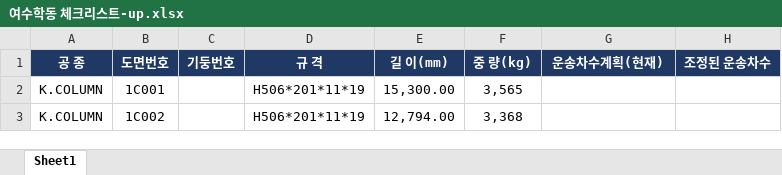
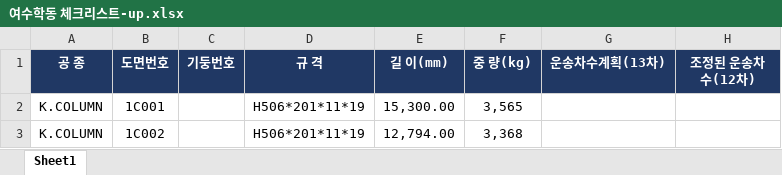
Before and after one commit to sdppmo/homepage, an Excel workbook: assets/excel/물량산정/물량산정엑셀로 올린것/여수학동 체크리스트-up.xlsx, sheet Sheet1, drawn as a sheet; only a part is shown; values as stored, in another font and other column widths than the file's, no borders; conditional formats not drawn; the diff names each change by its address in the sheet, - before the commit and + after, or states it on an @@ line.

```diff
--- a/assets/excel/물량산정/물량산정엑셀로 올린것/여수학동 체크리스트-up.xlsx (sheet Sheet1)
+++ b/assets/excel/물량산정/물량산정엑셀로 올린것/여수학동 체크리스트-up.xlsx (sheet Sheet1)
-G1: 운송차수계획(현재)
+G1: 운송차수계획(13차)
-H1: 조정된 운송차수
+H1: 조정된 운송차수(12차)
```
Also changed, not shown: 5 other files.
